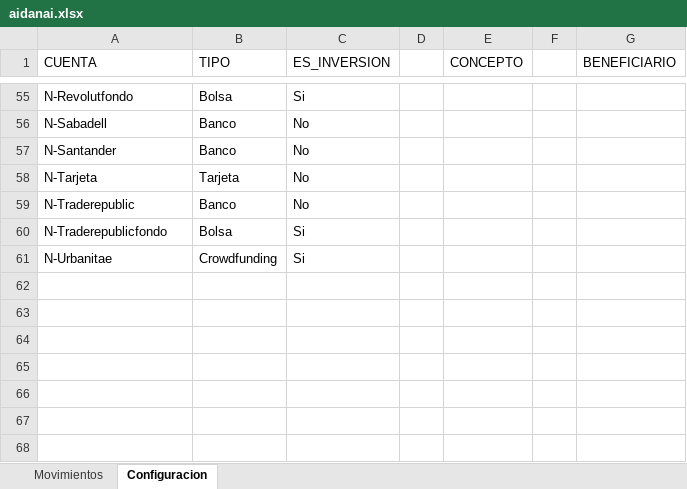
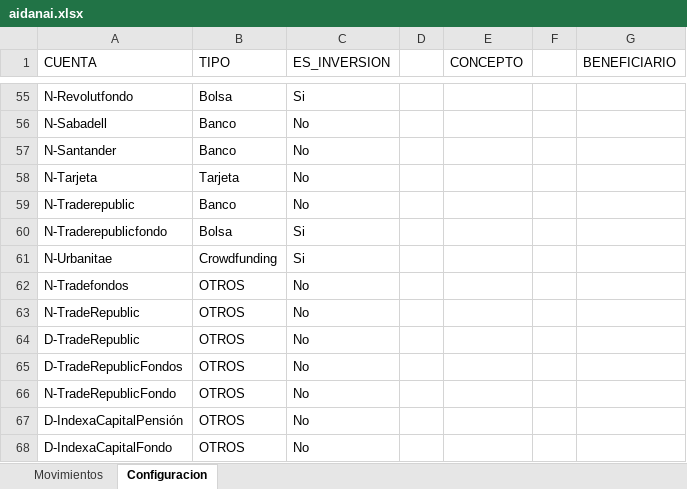
Before and after one commit to danijdzg/aiDANaI, an Excel workbook: dani/aidanai.xlsx, sheet Configuracion, drawn as a sheet; only a part is shown, gaps mark what is left out; values as stored, in another font and other column widths than the file's, no borders; the diff names each change by its address in the sheet, - before the commit and + after, or states it on an @@ line.

```diff
--- a/dani/aidanai.xlsx (sheet Configuracion)
+++ b/dani/aidanai.xlsx (sheet Configuracion)
+row 62: N-Tradefondos | OTROS | No
+row 63: N-TradeRepublic | OTROS | No
+row 64: D-TradeRepublic | OTROS | No
+row 65: D-TradeRepublicFondos | OTROS | No
+row 66: N-TradeRepublicFondo | OTROS | No
+row 67: D-IndexaCapitalPensión | OTROS | No
+row 68: D-IndexaCapitalFondo | OTROS | No
```
Also changed, not shown: sheet Movimientos.
